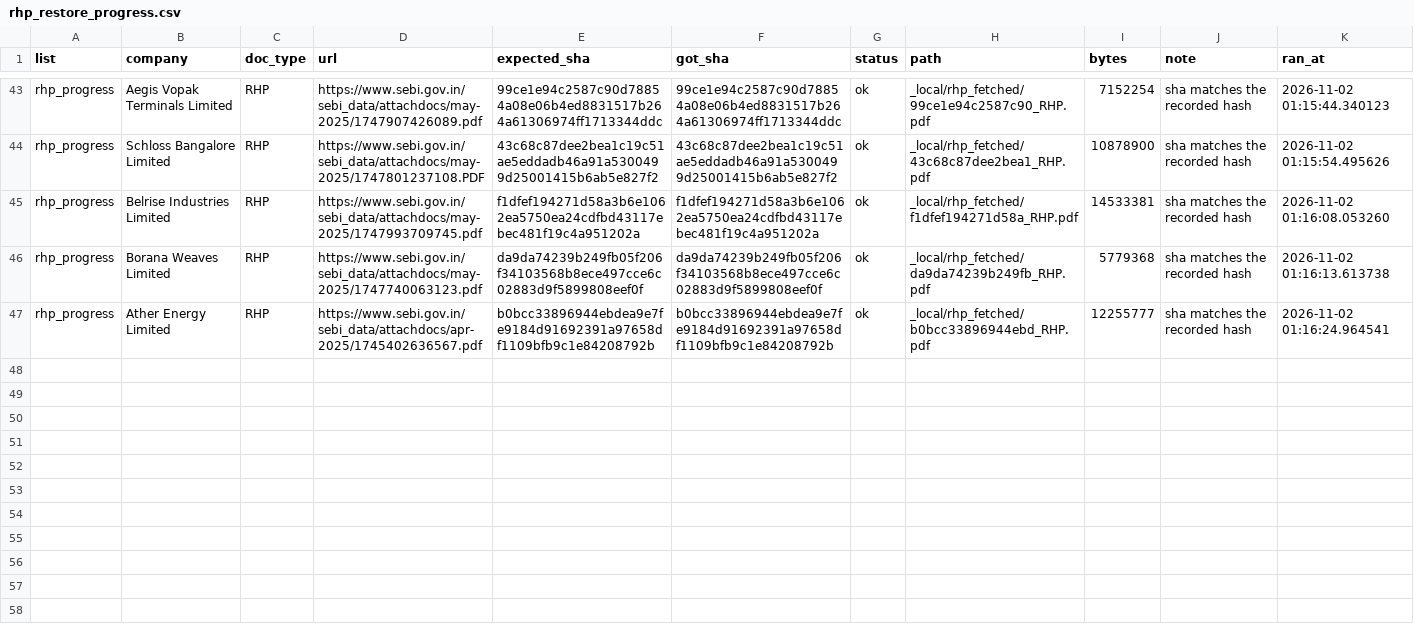
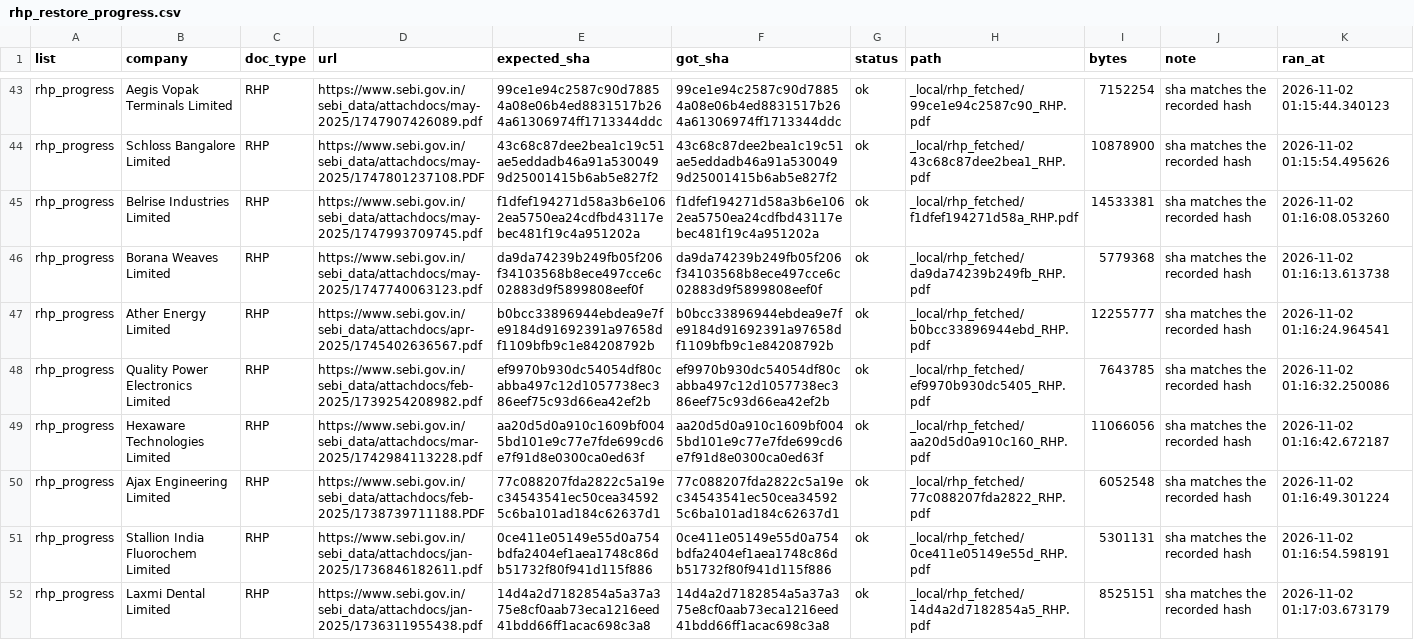
Before and after one commit to AshishKohar1/ipo-agent, a CSV file: data/rhp_restore_progress.csv, drawn as a sheet; only a part is shown, gaps mark what is left out; the diff covers the shown part only.

```diff
--- a/data/rhp_restore_progress.csv
+++ b/data/rhp_restore_progress.csv
@@ -47 +47,6 @@ rhp_progress,Borana Weaves Limited,RHP,https://www.sebi.gov.in/sebi_data/attachd
 rhp_progress,Ather Energy Limited,RHP,https://www.sebi.gov.in/sebi_data/attachdocs/apr-2025/1745402636567.pdf,b0bcc33896944ebdea9e7fe9184d91692391a97658df1109bfb9c1e84208792b,b0bcc33896944ebdea9e7fe9184d91692391a97658df1109bfb9c1e84208792b,ok,_local/rhp_fetched/b0bcc33896944ebd_RHP.pdf,12255777,sha matches the recorded hash,2026-11-02 01:16:24.964541
+rhp_progress,Quality Power Electronics Limited,RHP,https://www.sebi.gov.in/sebi_data/attachdocs/feb-2025/1739254208982.pdf,ef9970b930dc54054df80cabba497c12d1057738ec386eef75c93d66ea42ef2b,ef9970b930dc54054df80cabba497c12d1057738ec386eef75c93d66ea42ef2b,ok,_local/rhp_fetched/ef9970b930dc5405_RHP.pdf,7643785,sha matches the recorded hash,2026-11-02 01:16:32.250086
+rhp_progress,Hexaware Technologies Limited,RHP,https://www.sebi.gov.in/sebi_data/attachdocs/mar-2025/1742984113228.pdf,aa20d5d0a910c1609bf0045bd101e9c77e7fde699cd6e7f91d8e0300ca0ed63f,aa20d5d0a910c1609bf0045bd101e9c77e7fde699cd6e7f91d8e0300ca0ed63f,ok,_local/rhp_fetched/aa20d5d0a910c160_RHP.pdf,11066056,sha matches the recorded hash,2026-11-02 01:16:42.672187
+rhp_progress,Ajax Engineering Limited,RHP,https://www.sebi.gov.in/sebi_data/attachdocs/feb-2025/1738739711188.PDF,77c088207fda2822c5a19ec34543541ec50cea345925c6ba101ad184c62637d1,77c088207fda2822c5a19ec34543541ec50cea345925c6ba101ad184c62637d1,ok,_local/rhp_fetched/77c088207fda2822_RHP.pdf,6052548,sha matches the recorded hash,2026-11-02 01:16:49.301224
+rhp_progress,Stallion India Fluorochem Limited,RHP,https://www.sebi.gov.in/sebi_data/attachdocs/jan-2025/1736846182611.pdf,0ce411e05149e55d0a754bdfa2404ef1aea1748c86db51732f80f941d115f886,0ce411e05149e55d0a754bdfa2404ef1aea1748c86db51732f80f941d115f886,ok,_local/rhp_fetched/0ce411e05149e55d_RHP.pdf,5301131,sha matches the recorded hash,2026-11-02 01:16:54.598191
+rhp_progress,Laxmi Dental Limited,RHP,https://www.sebi.gov.in/sebi_data/attachdocs/jan-2025/1736311955438.pdf,14d4a2d7182854a5a37a375e8cf0aab73eca1216eed41bdd66ff1acac698c3a8,14d4a2d7182854a5a37a375e8cf0aab73eca1216eed41bdd66ff1acac698c3a8,ok,_local/rhp_fetched/14d4a2d7182854a5_RHP.pdf,8525151,sha matches the recorded hash,2026-11-02 01:17:03.673179
```
Also changed, not shown: 5 added rows elsewhere in this file.
